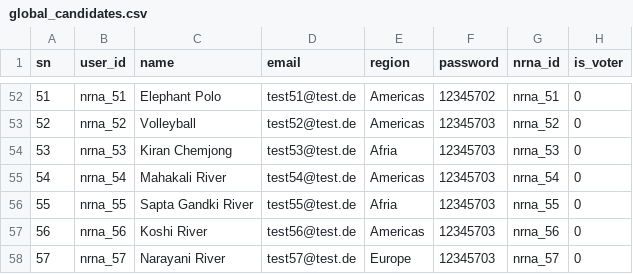
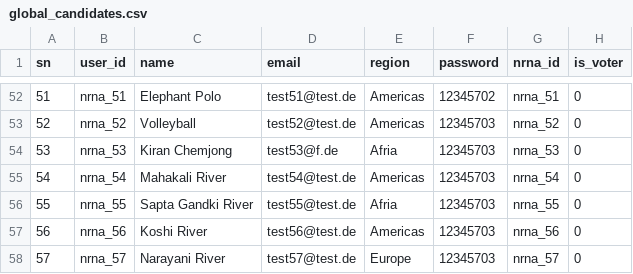
Before and after one commit to dr-roshyara/nrna1, a CSV file: storage/csv_files/global_candidates.csv, drawn as a sheet; only a part is shown, gaps mark what is left out.

```diff
--- a/storage/csv_files/global_candidates.csv
+++ b/storage/csv_files/global_candidates.csv
@@ -53,3 +53,3 @@ sn;user_id;name;email;region;password;nrna_id;is_voter
 52;nrna_52;Volleyball;test52@test.de;Americas;12345703;nrna_52;0
-53;nrna_53;Kiran Chemjong;test53@test.de;Afria;12345703;nrna_53;0
+53;nrna_53;Kiran Chemjong;test53@f.de;Afria;12345703;nrna_53;0
 54;nrna_54;Mahakali River ;test54@test.de;Americas;12345703;nrna_54;0
```
Also changed, not shown: 37 other files.
